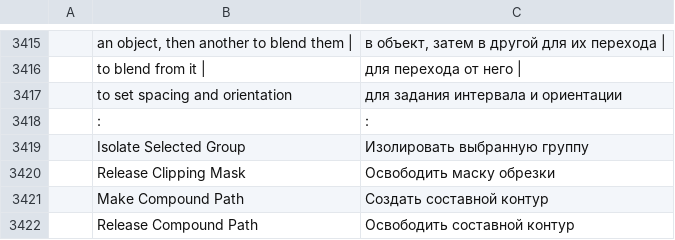
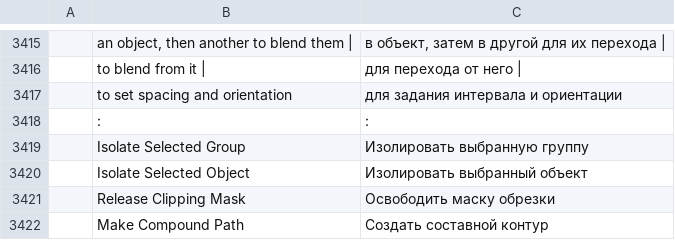
Before and after one commit to 00xJS/vectorcraft, a TSV file: crates/ui-egui/src/i18n/ru.tsv, drawn as a sheet; only a part is shown, gaps mark what is left out; the shorter side is filled out with more unchanged rows; the diff names each change by its address in the sheet, - before the commit and + after, or states it on an @@ line.

Commit message:
Control bar: buttons isolate the selected object and exit isolation mode
The Control bar had no isolation controls. In isolation mode it now
shows an Exit Isolation Mode button (`object.exitIsolation`), except
while a pattern is edited: the isolation bar's Done and Cancel end
that edit. Outside isolation mode, with one group, compound path,
path, image, mesh or placed file selected, it shows an Isolate
Selected Object button (`object.isolate`). After a Direct Selection
click on a path inside a group, the button isolates that path. An
envelope's contents get no button: for them the Control bar shows the
envelope's Edit Envelope and Edit Contents buttons.

The button offers the kinds of object that the Selection tool's
double-click isolates. The double-click's check moves unchanged into
`vectorcraft_tools::select::isolates`, and both use it.

Docs: docs/target-app-parity.md.

```diff
--- a/crates/ui-egui/src/i18n/ru.tsv
+++ b/crates/ui-egui/src/i18n/ru.tsv
+row 3420:  | Isolate Selected Object | Изолировать выбранный объект
```
Also changed, not shown: crates/ui-egui/src/i18n/de.tsv, crates/ui-egui/src/i18n/hu.tsv, 15 other files.
